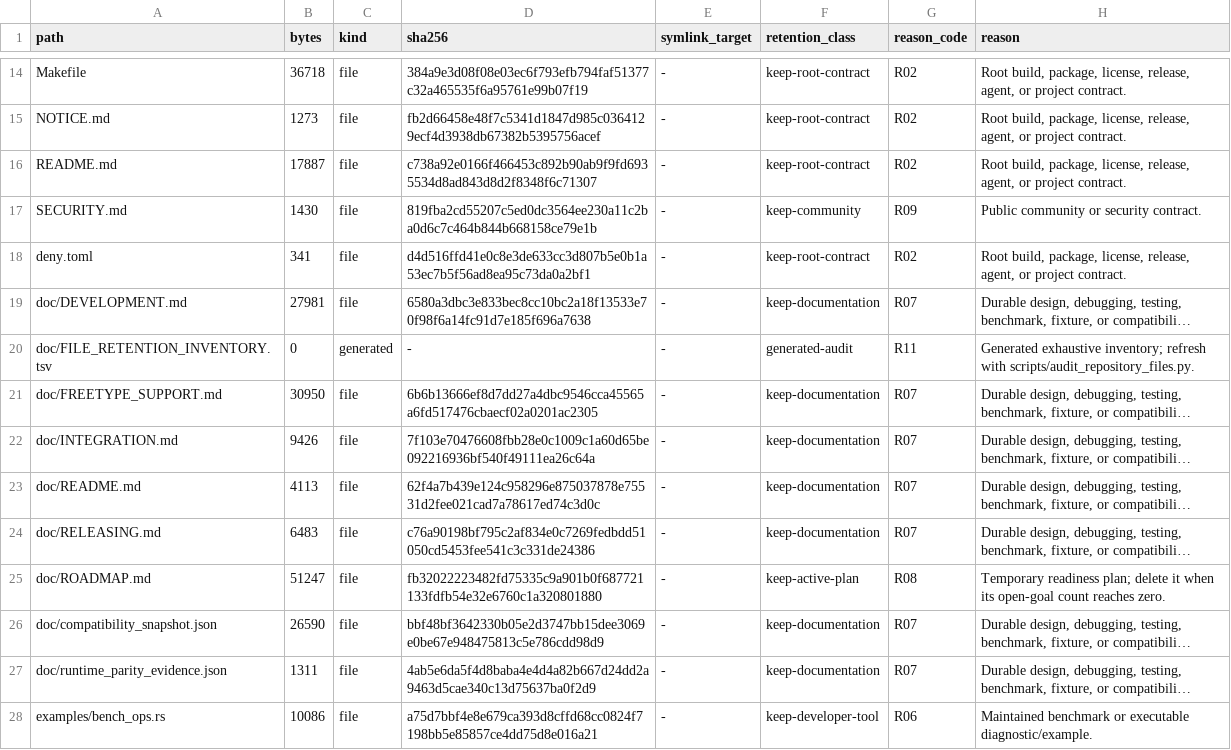
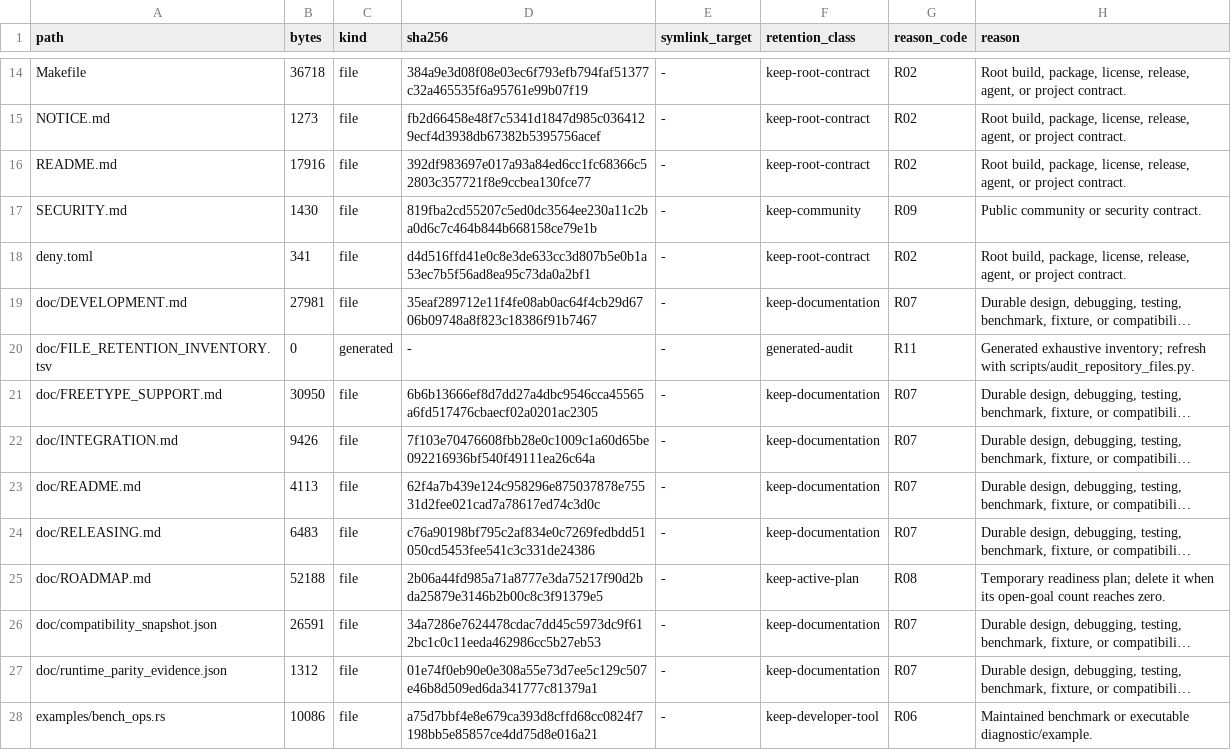
Before and after one commit to appunni-m/fontdone, a TSV file: doc/FILE_RETENTION_INVENTORY.tsv, drawn as a sheet; only a part is shown, gaps mark what is left out; long unchanged cells end in …; the diff names each change by its address in the sheet, - before the commit and + after, or states it on an @@ line.

```diff
--- a/doc/FILE_RETENTION_INVENTORY.tsv
+++ b/doc/FILE_RETENTION_INVENTORY.tsv
-B16 (bytes): 17887
+B16 (bytes): 17916
-D16 (sha256): c738a92e0166f466453c892b90ab9f9fd6935534d8ad843d8d2f8348f6c71307
+D16 (sha256): 392df983697e017a93a84ed6cc1fc68366c52803c357721f8e9ccbea130fce77
-D19 (sha256): 6580a3dbc3e833bec8cc10bc2a18f13533e70f98f6a14fc91d7e185f696a7638
+D19 (sha256): 35eaf289712e11f4fe08ab0ac64f4cb29d6706b09748a8f823c18386f91b7467
-B25 (bytes): 51247
+B25 (bytes): 52188
-D25 (sha256): fb32022223482fd75335c9a901b0f687721133fdfb54e32e6760c1a320801880
+D25 (sha256): 2b06a44fd985a71a8777e3da75217f90d2bda25879e3146b2b00c8c3f91379e5
-B26 (bytes): 26590
+B26 (bytes): 26591
-D26 (sha256): bbf48bf3642330b05e2d3747bb15dee3069e0be67e948475813c5e786cdd98d9
+D26 (sha256): 34a7286e7624478cdac7dd45c5973dc9f612bc1c0c11eeda462986cc5b27eb53
-B27 (bytes): 1311
+B27 (bytes): 1312
-D27 (sha256): 4ab5e6da5f4d8baba4e4d4a82b667d24dd2a9463d5cae340c13d75637ba0f2d9
+D27 (sha256): 01e74f0eb90e0e308a55e73d7ee5c129c507e46b8d509ed6da341777c81379a1
```
Also changed, not shown: 5 other files.
